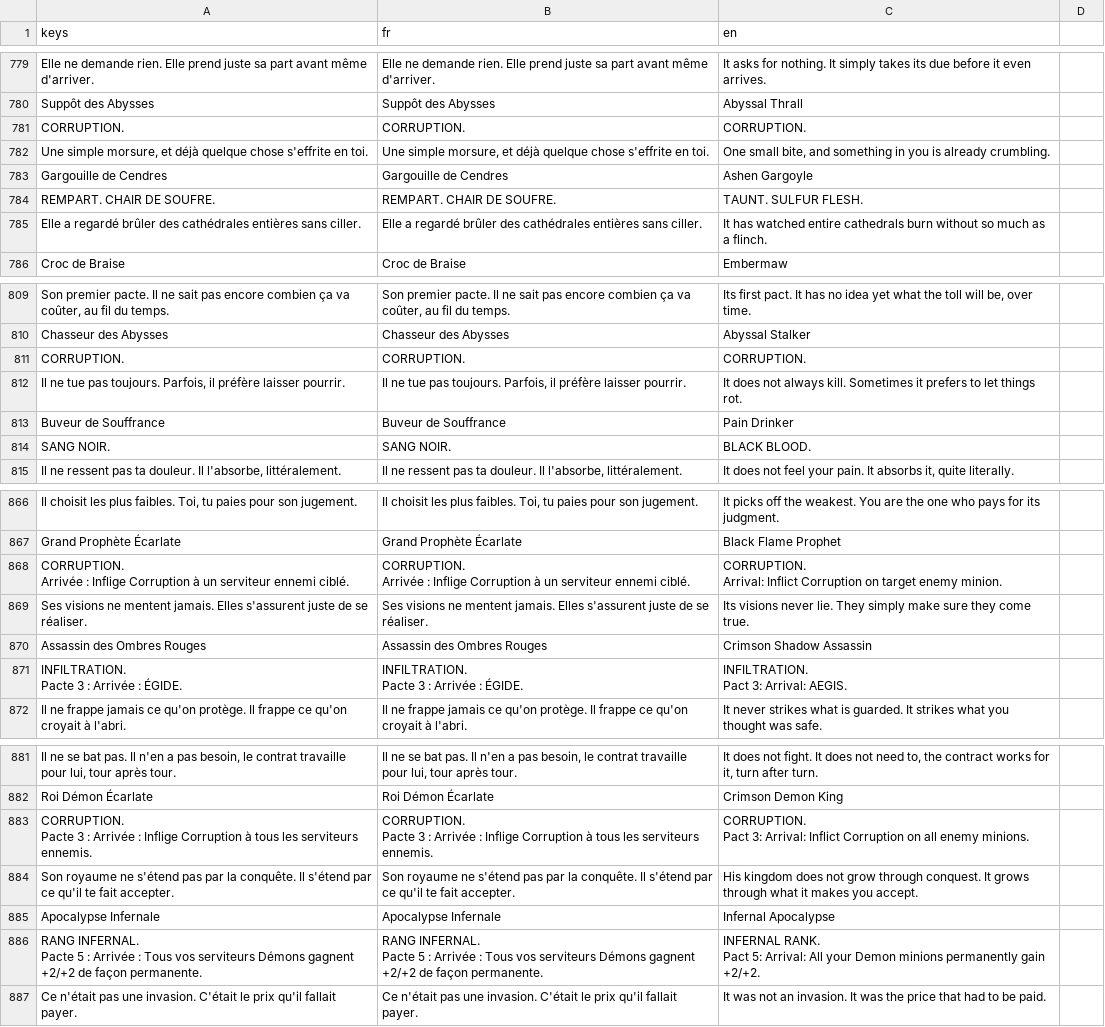
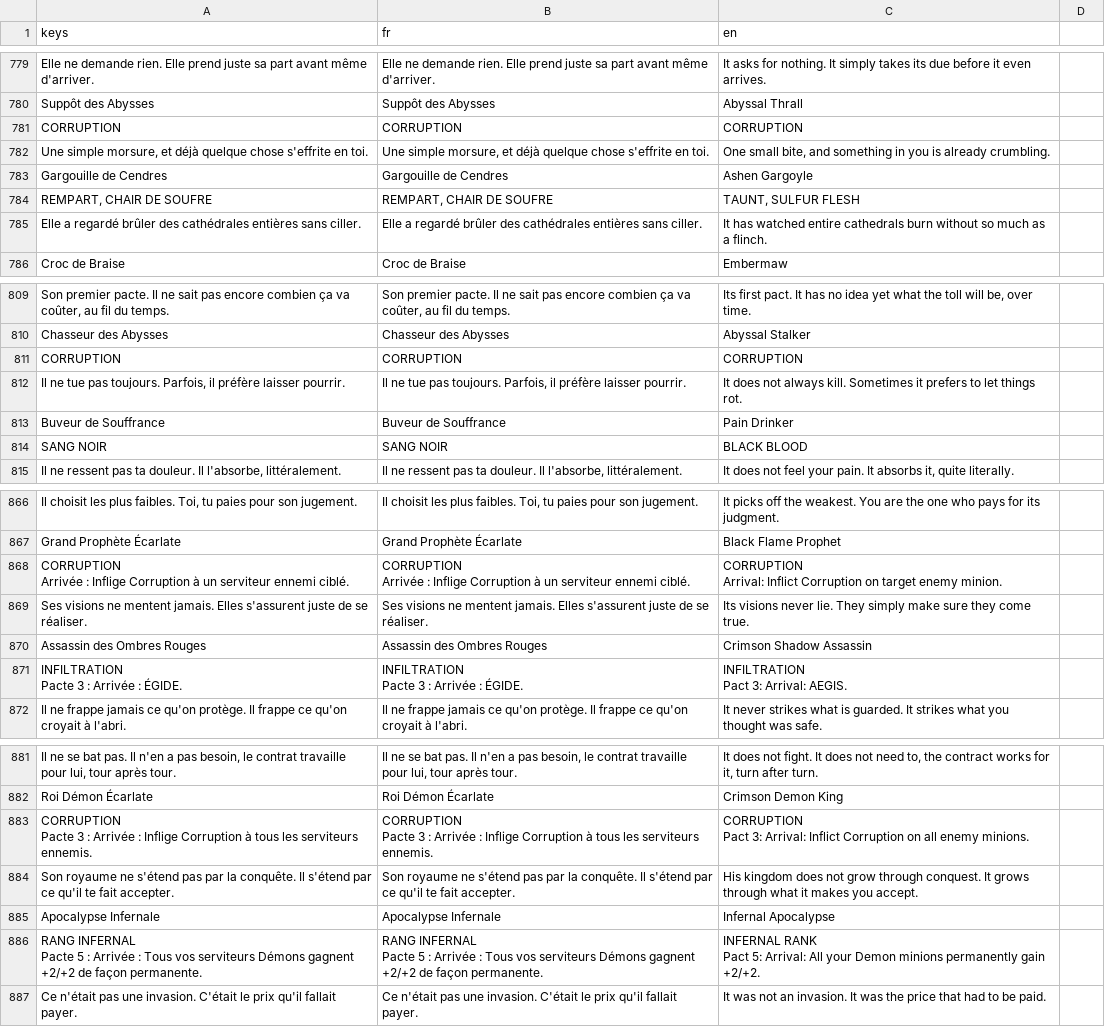
Before and after one commit to Nicolas82200/Wyrdane, a CSV file: translations/game.csv, drawn as a sheet; only a part is shown, gaps mark what is left out; ↵ is a line break in a cell; the diff covers the shown part only; the diff names each change by its address in the sheet, - before the commit and + after, or states it on an @@ line.

```diff
--- a/translations/game.csv
+++ b/translations/game.csv
-A781 (keys): CORRUPTION.
+A781 (keys): CORRUPTION
-B781 (fr): CORRUPTION.
+B781 (fr): CORRUPTION
-C781 (en): CORRUPTION.
+C781 (en): CORRUPTION
-A784 (keys): REMPART. CHAIR DE SOUFRE.
+A784 (keys): REMPART, CHAIR DE SOUFRE
-B784 (fr): REMPART. CHAIR DE SOUFRE.
+B784 (fr): REMPART, CHAIR DE SOUFRE
-C784 (en): TAUNT. SULFUR FLESH.
+C784 (en): TAUNT, SULFUR FLESH
-A811 (keys): CORRUPTION.
+A811 (keys): CORRUPTION
-B811 (fr): CORRUPTION.
+B811 (fr): CORRUPTION
-C811 (en): CORRUPTION.
+C811 (en): CORRUPTION
-A814 (keys): SANG NOIR.
+A814 (keys): SANG NOIR
-B814 (fr): SANG NOIR.
+B814 (fr): SANG NOIR
-C814 (en): BLACK BLOOD.
+C814 (en): BLACK BLOOD
-A868 (keys): CORRUPTION. ↵ Arrivée :…
+A868 (keys): CORRUPTION ↵ Arrivée :…
-B868 (fr): CORRUPTION. ↵ Arrivée :…
+B868 (fr): CORRUPTION ↵ Arrivée :…
-C868 (en): CORRUPTION. ↵ Arrival: Inflict…
+C868 (en): CORRUPTION ↵ Arrival: Inflict…
-A871 (keys): INFILTRATION. ↵ Pacte 3 : Arrivée : ÉGIDE.
+A871 (keys): INFILTRATION ↵ Pacte 3 : Arrivée : ÉGIDE.
-B871 (fr): INFILTRATION. ↵ Pacte 3 : Arrivée : ÉGIDE.
+B871 (fr): INFILTRATION ↵ Pacte 3 : Arrivée : ÉGIDE.
-C871 (en): INFILTRATION. ↵ Pact 3: Arrival: AEGIS.
+C871 (en): INFILTRATION ↵ Pact 3: Arrival: AEGIS.
-A883 (keys): CORRUPTION. ↵ Pacte 3…
+A883 (keys): CORRUPTION ↵ Pacte 3…
-B883 (fr): CORRUPTION. ↵ Pacte 3…
+B883 (fr): CORRUPTION ↵ Pacte 3…
-C883 (en): CORRUPTION. ↵ Pact 3:…
+C883 (en): CORRUPTION ↵ Pact 3:…
-A886 (keys): RANG INFERNAL. ↵ Pacte 5…
+A886 (keys): RANG INFERNAL ↵ Pacte 5…
-B886 (fr): RANG INFERNAL. ↵ Pacte 5…
+B886 (fr): RANG INFERNAL ↵ Pacte 5…
-C886 (en): INFERNAL RANK. ↵ Pact 5:…
+C886 (en): INFERNAL RANK ↵ Pact 5:…
```
Also changed, not shown: 1 added row and 36 edited cells elsewhere in this file, 23 other files.
